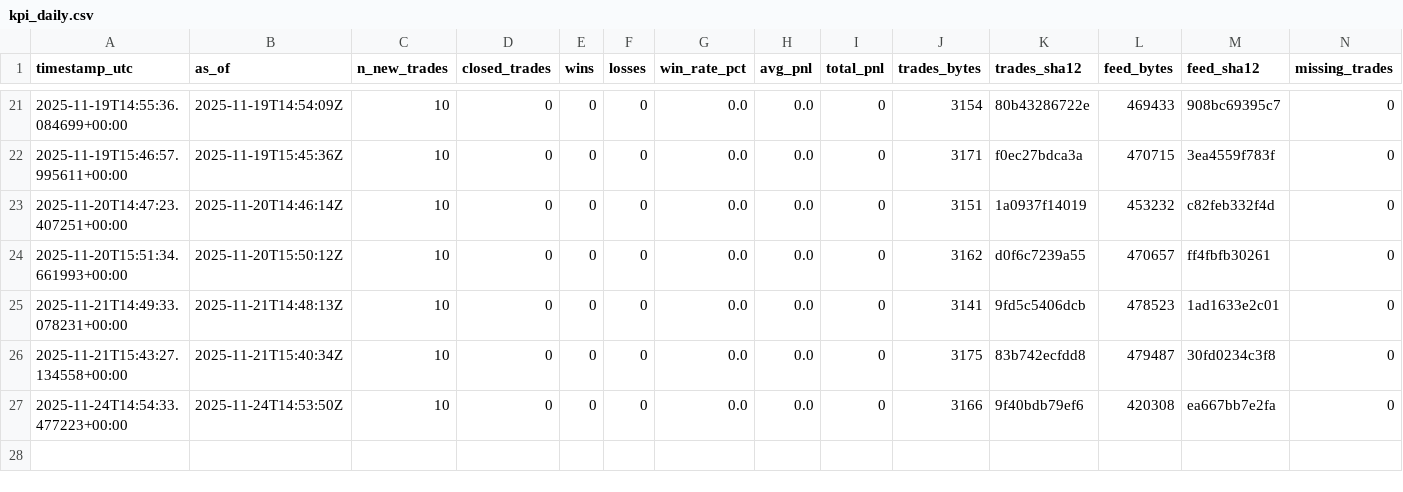
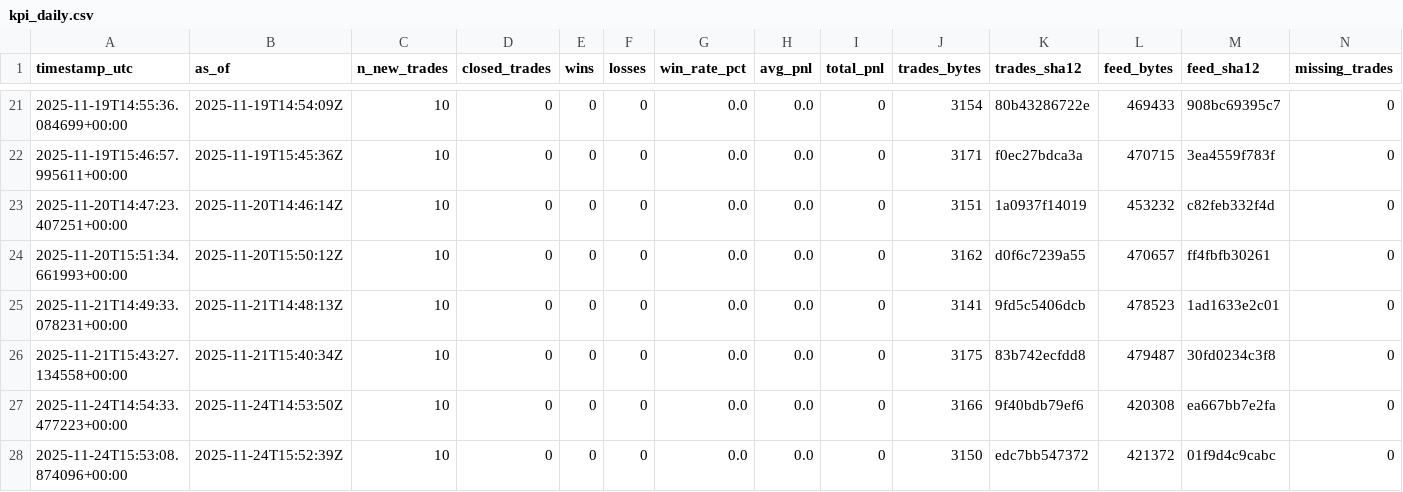
Before and after one commit to sanderh203/tk-daily-feed, a CSV file: kpi/kpi_daily.csv, drawn as a sheet; only a part is shown, gaps mark what is left out.

```diff
--- a/kpi/kpi_daily.csv
+++ b/kpi/kpi_daily.csv
@@ -27 +27,2 @@ timestamp_utc,as_of,n_new_trades,closed_trades,wins,losses,win_rate_pct,avg_pnl,
 2025-11-24T14:54:33.477223+00:00,2025-11-24T14:53:50Z,10,0,0,0,0.0,0.0,0,3166,9f40bdb79ef6,420308,ea667bb7e2fa,0
+2025-11-24T15:53:08.874096+00:00,2025-11-24T15:52:39Z,10,0,0,0,0.0,0.0,0,3150,edc7bb547372,421372,01f9d4c9cabc,0
```
Also changed, not shown: 3 other files.
